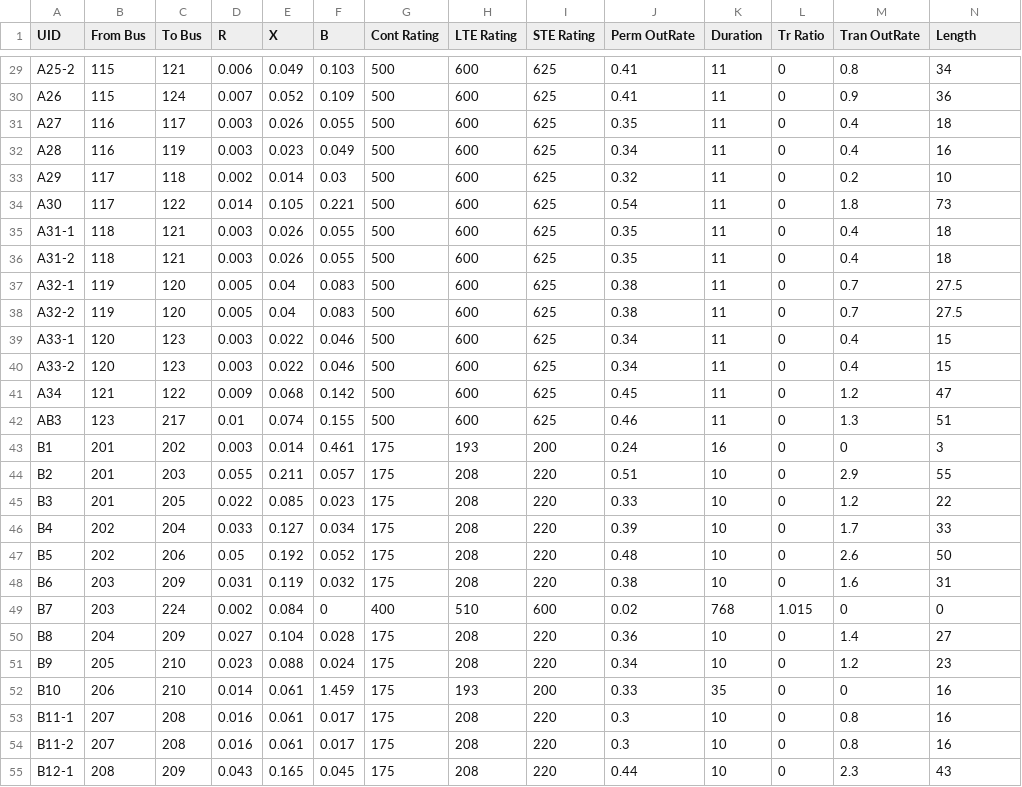
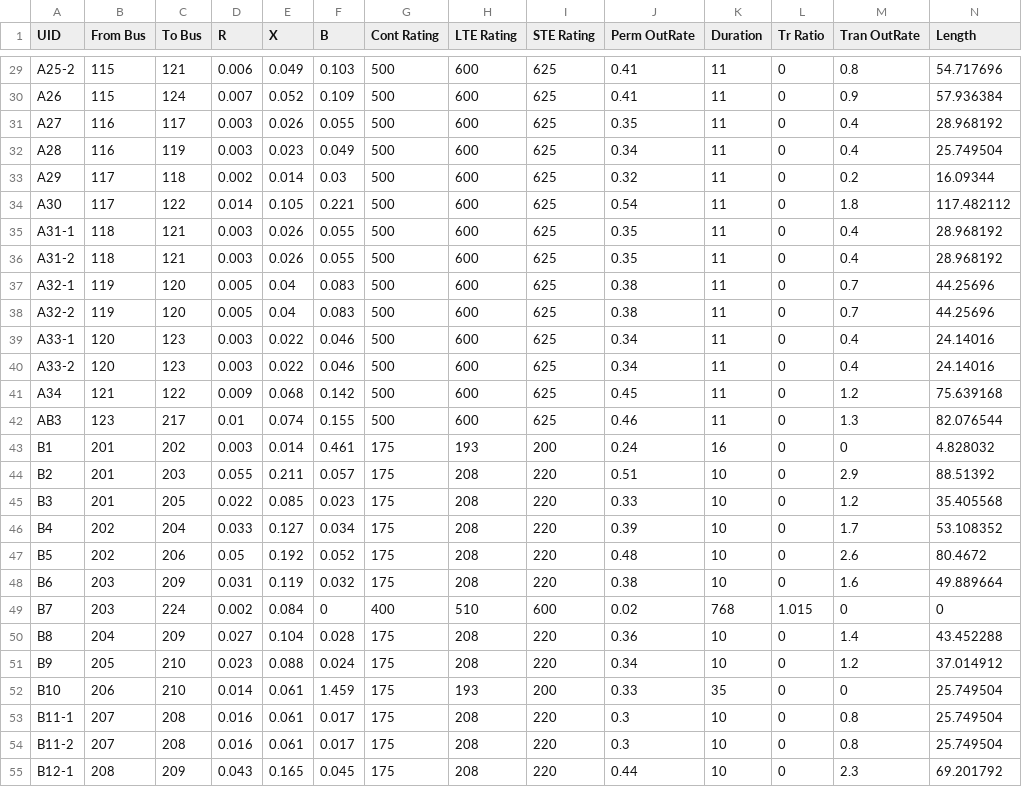
Before and after one commit to FredericSabot/PDSA-RTS-GMLC, a CSV file: RTS-Data/branch.csv, drawn as a sheet; only a part is shown, gaps mark what is left out; the diff covers the shown part only; the diff names each change by its address in the sheet, - before the commit and + after, or states it on an @@ line.

```diff
--- a/RTS-Data/branch.csv
+++ b/RTS-Data/branch.csv
-N29 (Length): 34
+N29 (Length): 54.717696
-N30 (Length): 36
+N30 (Length): 57.936384
-N31 (Length): 18
+N31 (Length): 28.968192
-N32 (Length): 16
+N32 (Length): 25.749504
-N33 (Length): 10
+N33 (Length): 16.09344
-N34 (Length): 73
+N34 (Length): 117.482112
-N35:N36 (Length): 18
+N35:N36 (Length): 28.968192
-N37:N38 (Length): 27.5
+N37:N38 (Length): 44.25696
-N39:N40 (Length): 15
+N39:N40 (Length): 24.14016
-N41 (Length): 47
+N41 (Length): 75.639168
-N42 (Length): 51
+N42 (Length): 82.076544
-N43 (Length): 3
+N43 (Length): 4.828032
-N44 (Length): 55
+N44 (Length): 88.51392
-N45 (Length): 22
+N45 (Length): 35.405568
-N46 (Length): 33
+N46 (Length): 53.108352
-N47 (Length): 50
+N47 (Length): 80.4672
-N48 (Length): 31
+N48 (Length): 49.889664
-N50 (Length): 27
+N50 (Length): 43.452288
-N51 (Length): 23
+N51 (Length): 37.014912
-N52:N54 (Length): 16
+N52:N54 (Length): 25.749504
-N55 (Length): 43
+N55 (Length): 69.201792
```
Also changed, not shown: 82 edited cells elsewhere in this file, RTS-Data/timeseries_pointers.csv, 25 other files.
